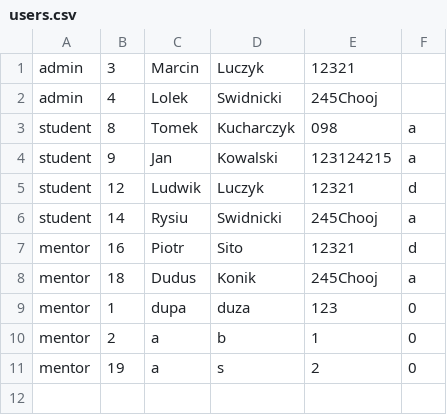
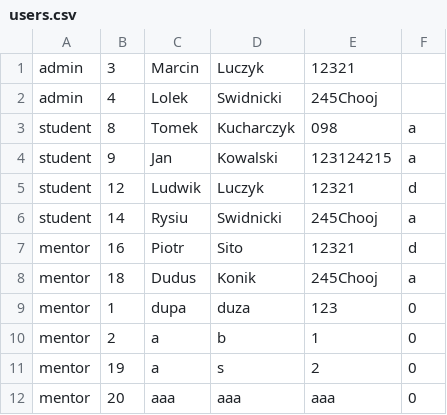
Before and after one commit to jarqprog/qs-szyfratorzy, a CSV file: DataFiles/users.csv, drawn as a sheet.

Commit message:
Add createUser method and change handleUserData method in rootController class

```diff
--- a/DataFiles/users.csv
+++ b/DataFiles/users.csv
@@ -11 +11,2 @@ mentor;2;a;b;1;0
 mentor;19;a;s;2;0
+mentor;20;aaa;aaa;aaa;0
```
Also changed, not shown: 2 other files.
